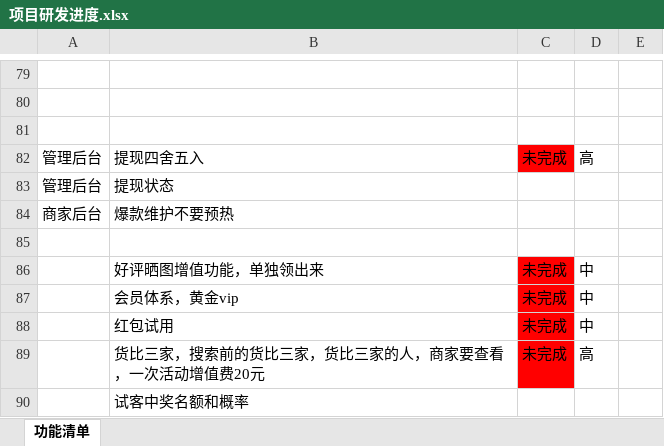
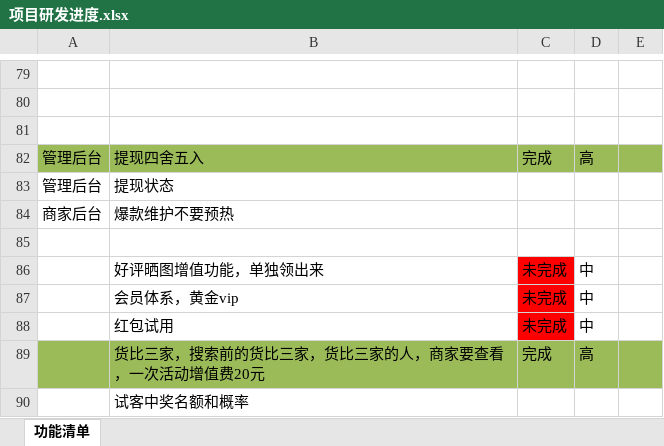
Before and after one commit to soldiers1989/shike, an Excel workbook: 项目研发进度.xlsx, sheet 功能清单, drawn as a sheet; only a part is shown, gaps mark what is left out; values as stored, in another font and other column widths than the file's, no borders; the diff names each change by its address in the sheet, - before the commit and + after, or states it on an @@ line.

```diff
--- a/项目研发进度.xlsx (sheet 功能清单)
+++ b/项目研发进度.xlsx (sheet 功能清单)
-A82:B82 fill: none
+A82:B82 fill: #9BBB59
-C82: 未完成
+C82: 完成
-C82 fill: #FF0000
+C82 fill: #9BBB59
-D82:E82 fill: none
+D82:E82 fill: #9BBB59
-A89:B89 fill: none
+A89:B89 fill: #9BBB59
-C89: 未完成
+C89: 完成
-C89 fill: #FF0000
+C89 fill: #9BBB59
-D89:E89 fill: none
+D89:E89 fill: #9BBB59
```
Also changed, not shown: 13 other files.
